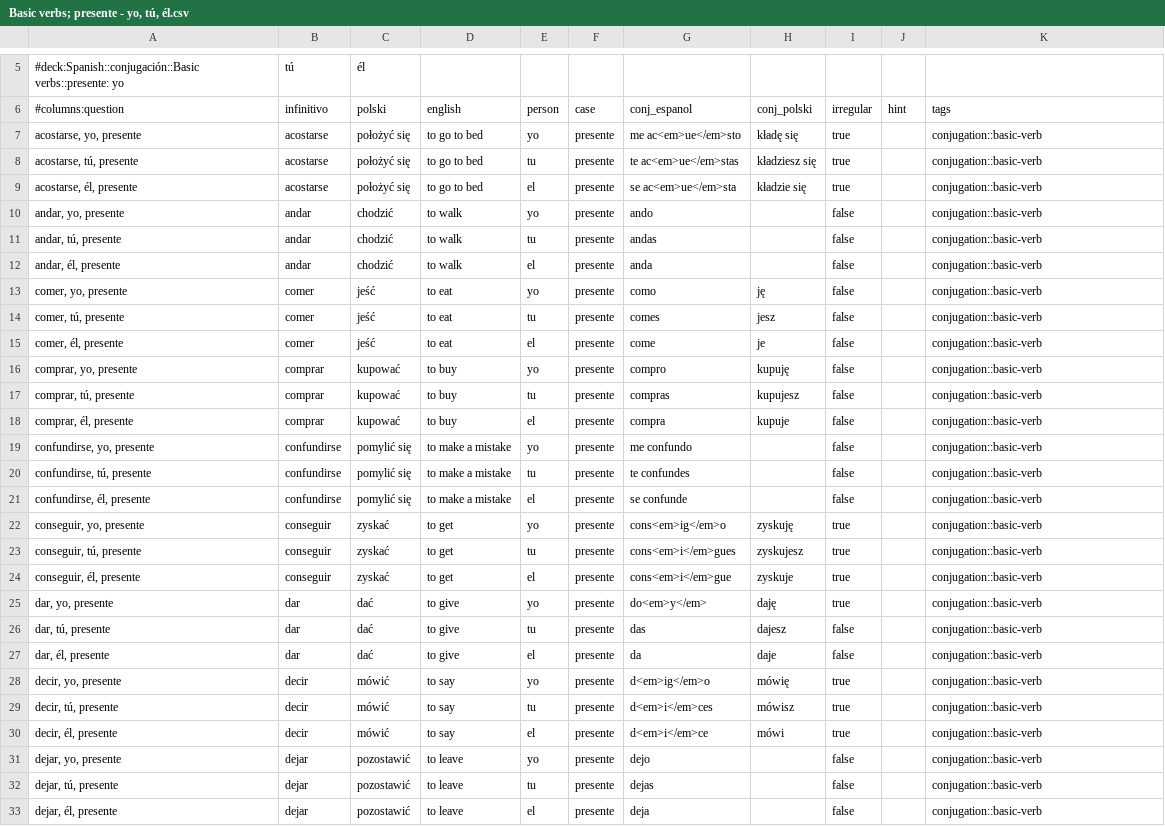
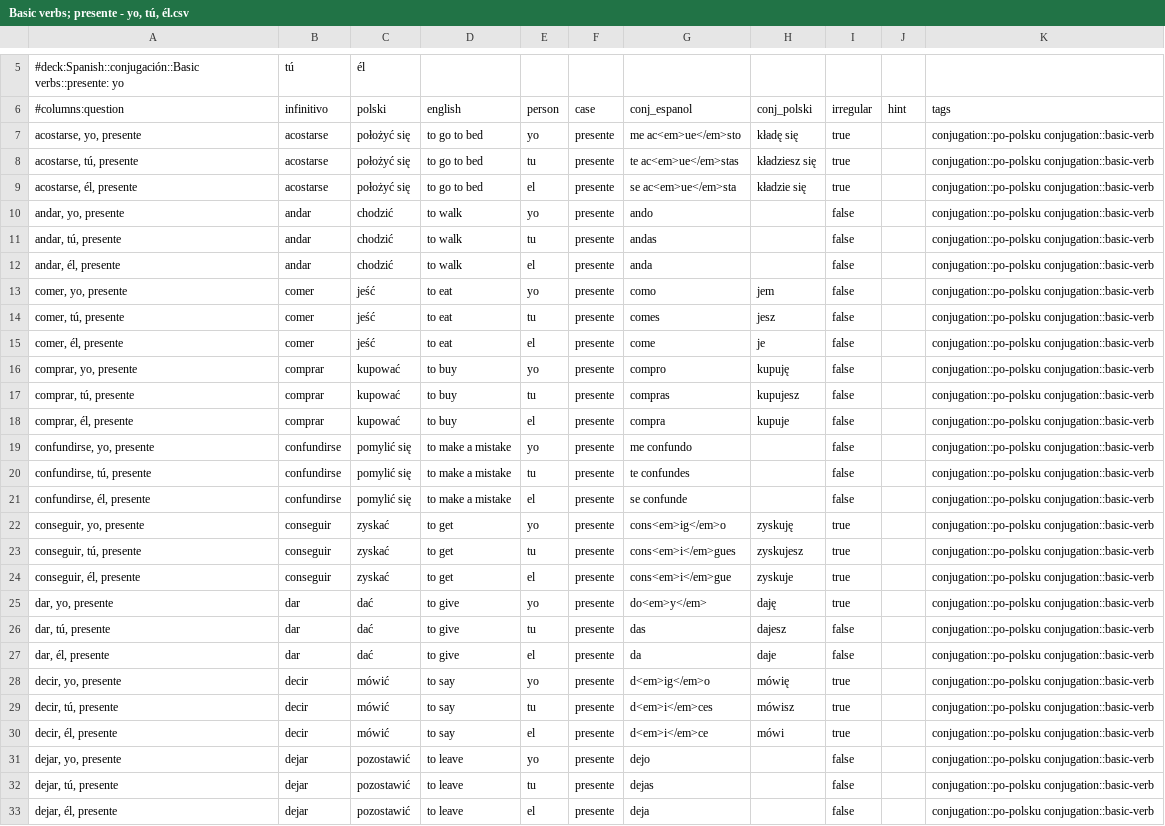
Before and after one commit to niedzwiedzislaw/verbos, a CSV file: lists/Basic verbs; presente - yo, tú, él.csv, drawn as a sheet; only a part is shown, gaps mark what is left out; the diff covers the shown part only; the diff names each change by its address in the sheet, - before the commit and + after, or states it on an @@ line.

```diff
--- a/lists/Basic verbs; presente - yo, tú, él.csv
+++ b/lists/Basic verbs; presente - yo, tú, él.csv
-K7:K33 (tags): conjugation::basic-verb
+K7:K33 (tags): conjugation::po-polsku conjugation::basic-verb
-H13 (conj_polski): ję
+H13 (conj_polski): jem
```
Also changed, not shown: 76 edited cells elsewhere in this file, input/verbs.csv, lists/Basic verbs; irregulares.csv, 16 other files.
